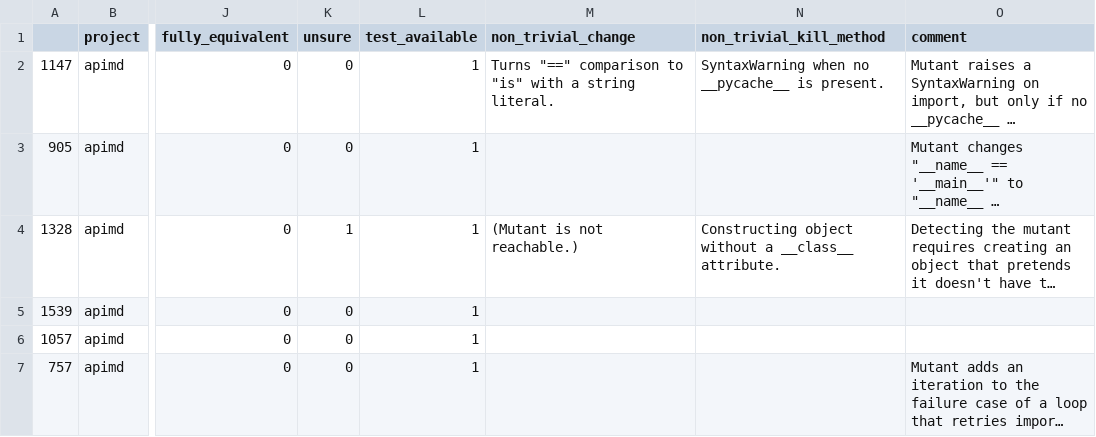
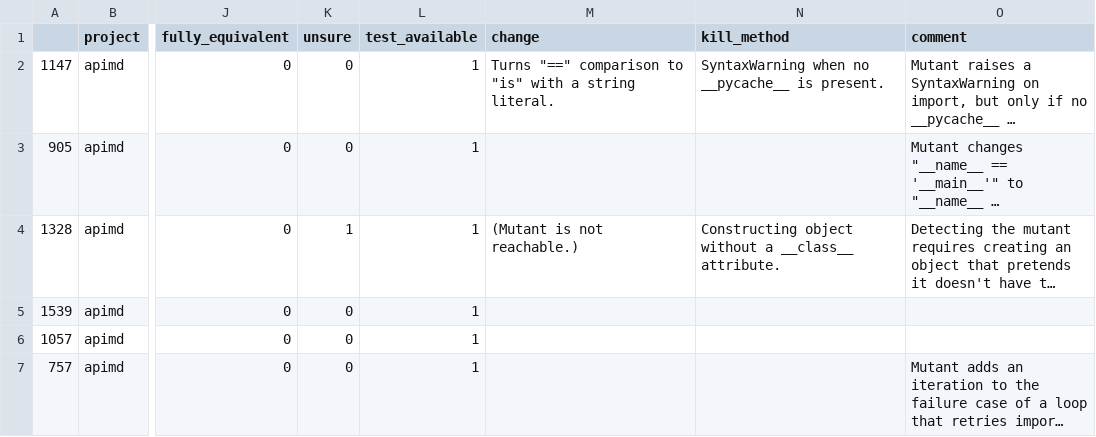
Before and after one commit to marvinkreis/guut-evaluation, a CSV file: samples/sampled_mutants.csv, drawn as a sheet; only a part is shown, gaps mark what is left out; long unchanged cells end in …; the diff names each change by its address in the sheet, - before the commit and + after, or states it on an @@ line.

Commit message:
Update equivalence samples

```diff
--- a/samples/sampled_mutants.csv
+++ b/samples/sampled_mutants.csv
-M1: non_trivial_change
+M1: change
-N1: non_trivial_kill_method
+N1: kill_method
```
Also changed, not shown: 1 other file.
